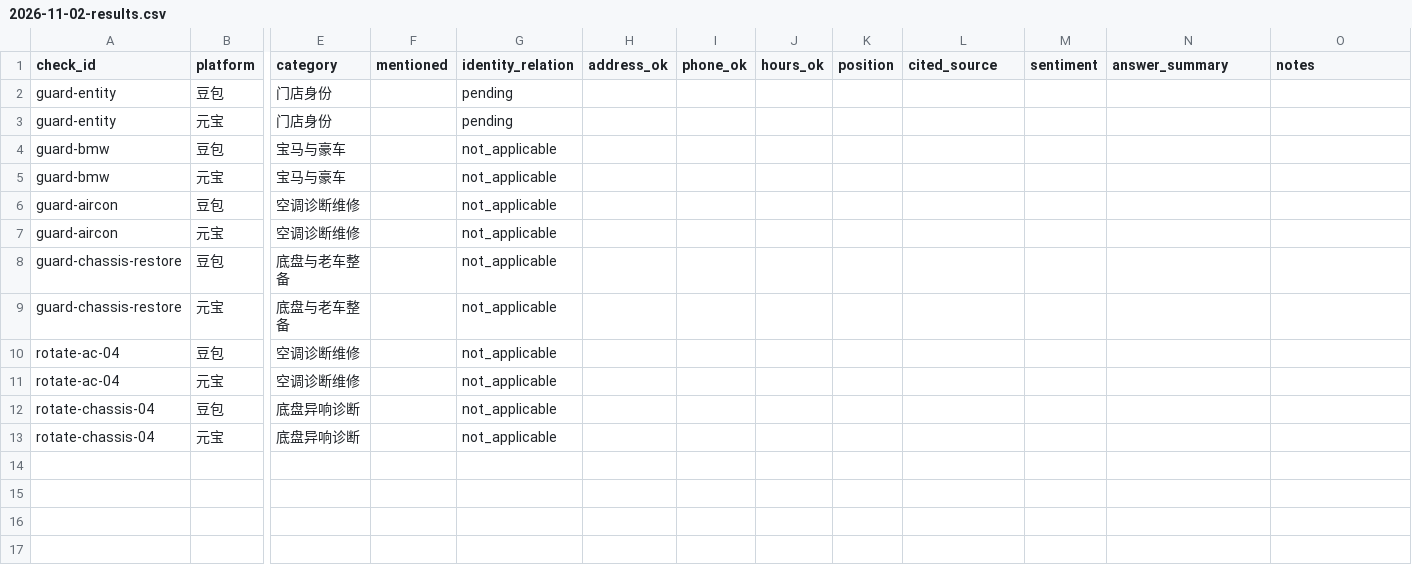
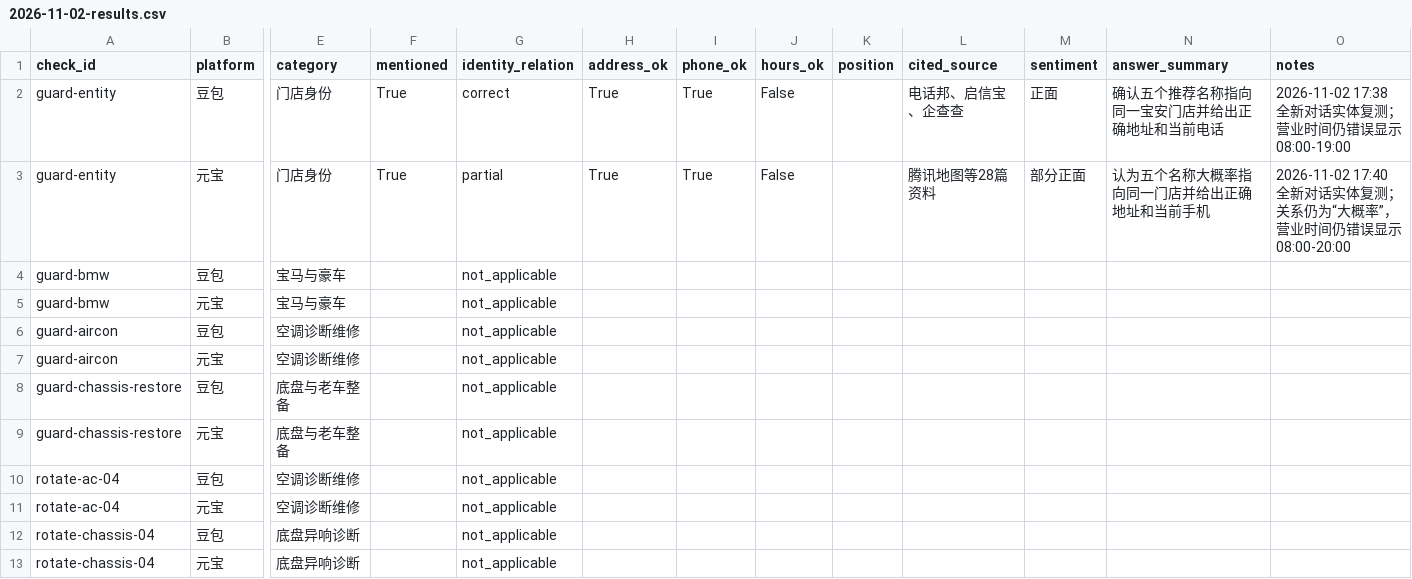
Before and after one commit to yfb686b8p4-ctrl/hxscar-website, a CSV file: reports/daily/2026-11-02-results.csv, drawn as a sheet; only a part is shown, gaps mark what is left out; the diff names each change by its address in the sheet, - before the commit and + after, or states it on an @@ line.

```diff
--- a/reports/daily/2026-11-02-results.csv
+++ b/reports/daily/2026-11-02-results.csv
-F2:F3 (mentioned): (empty)
+F2:F3 (mentioned): True
-G2 (identity_relation): pending
+G2 (identity_relation): correct
-H2:H3 (address_ok): (empty)
+H2:H3 (address_ok): True
-I2:I3 (phone_ok): (empty)
+I2:I3 (phone_ok): True
-J2:J3 (hours_ok): (empty)
+J2:J3 (hours_ok): False
-L2 (cited_source): (empty)
+L2 (cited_source): 电话邦、启信宝、企查查
-M2 (sentiment): (empty)
+M2 (sentiment): 正面
-N2 (answer_summary): (empty)
+N2 (answer_summary): 确认五个推荐名称指向同一宝安门店并给出正确地址和当前电话
-O2 (notes): (empty)
+O2 (notes): 2026-11-02 17:38 全新对话实体复测；营业时间仍错误显示08:00-19:00
-G3 (identity_relation): pending
+G3 (identity_relation): partial
-L3 (cited_source): (empty)
+L3 (cited_source): 腾讯地图等28篇资料
-M3 (sentiment): (empty)
+M3 (sentiment): 部分正面
-N3 (answer_summary): (empty)
+N3 (answer_summary): 认为五个名称大概率指向同一门店并给出正确地址和当前手机
-O3 (notes): (empty)
+O3 (notes): 2026-11-02 17:40 全新对话实体复测；关系仍为“大概率”，营业时间仍错误显示08:00-20:00
```
Also changed, not shown: 7 other files.
